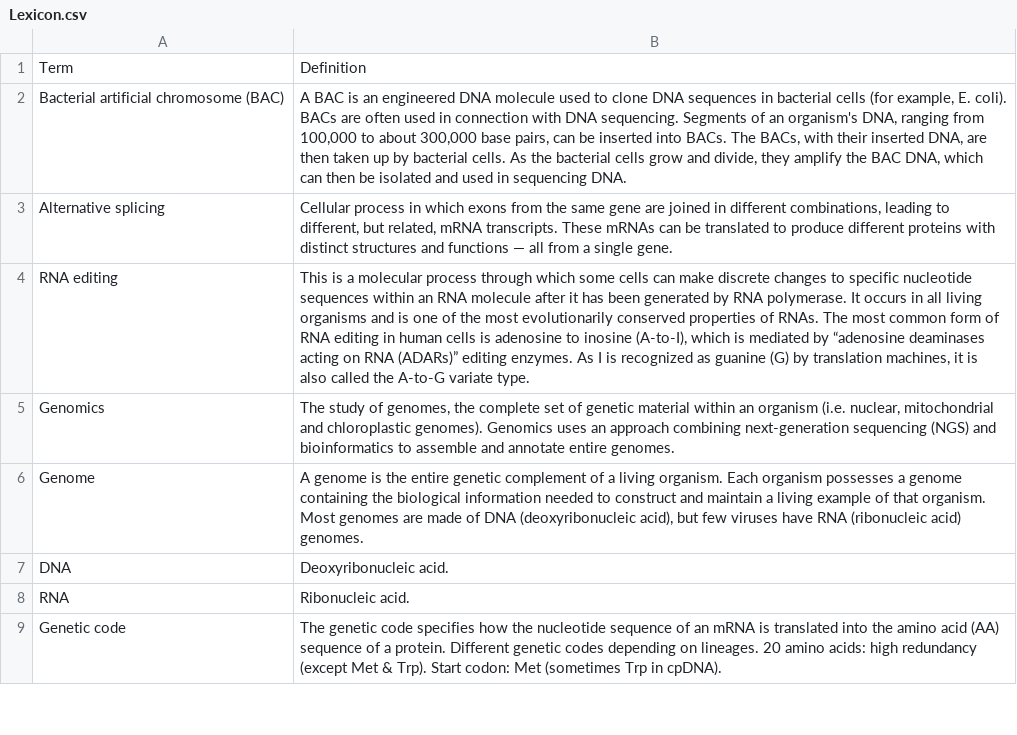
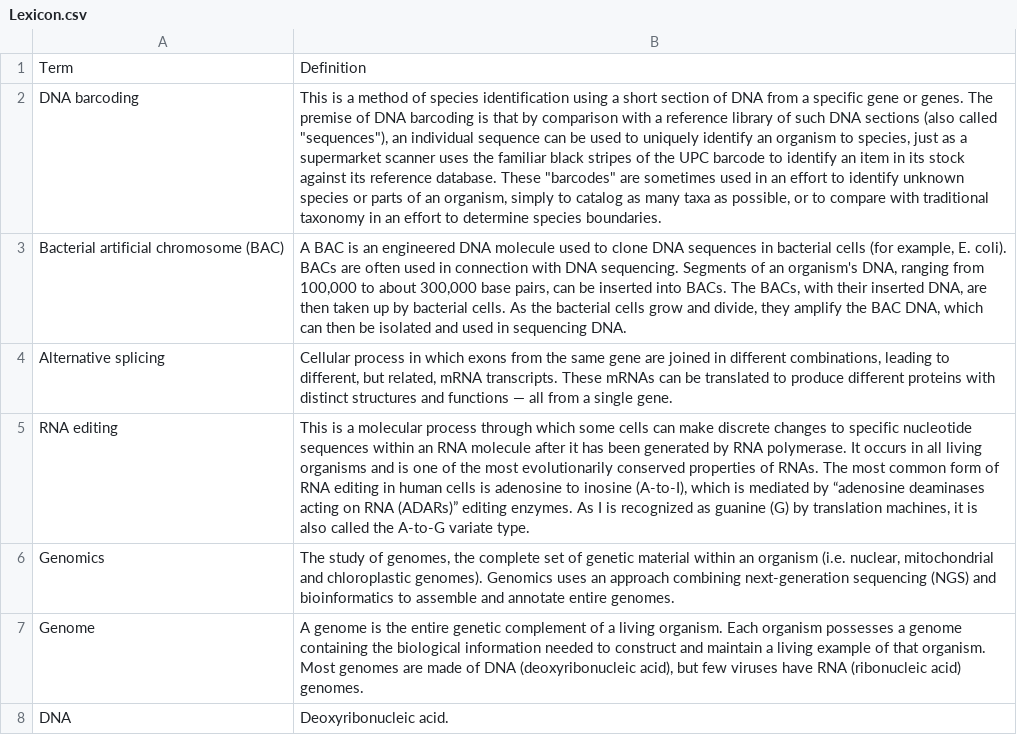
Before and after one commit to svenbuerki/Genomics-Bioinformatics, a CSV file: Data/Lexicon.csv, drawn as a sheet; only a part is shown; the shorter side is filled out with more unchanged rows; the diff names each change by its address in the sheet, - before the commit and + after, or states it on an @@ line.

Commit message:
Updated Lexicon

```diff
--- a/Data/Lexicon.csv
+++ b/Data/Lexicon.csv
+row 2: DNA barcoding | This is a method of species identification using a short section of DNA from a specific gene or genes. The premise of DNA barcoding is that by comparison with a reference library of such DNA sections (also called "sequences"), an individual sequence can be used to uniquely identify an organism to species, just as a supermarket scanner uses the familiar black stripes of the UPC barcode to identify an item in its stock against its reference database. These "barcodes" are sometimes used in an effort to identify unknown species or parts of an organism, simply to catalog as many taxa as possible, or to compare with traditional taxonomy in an effort to determine species boundaries.
```
Also changed, not shown: 1 other file.
